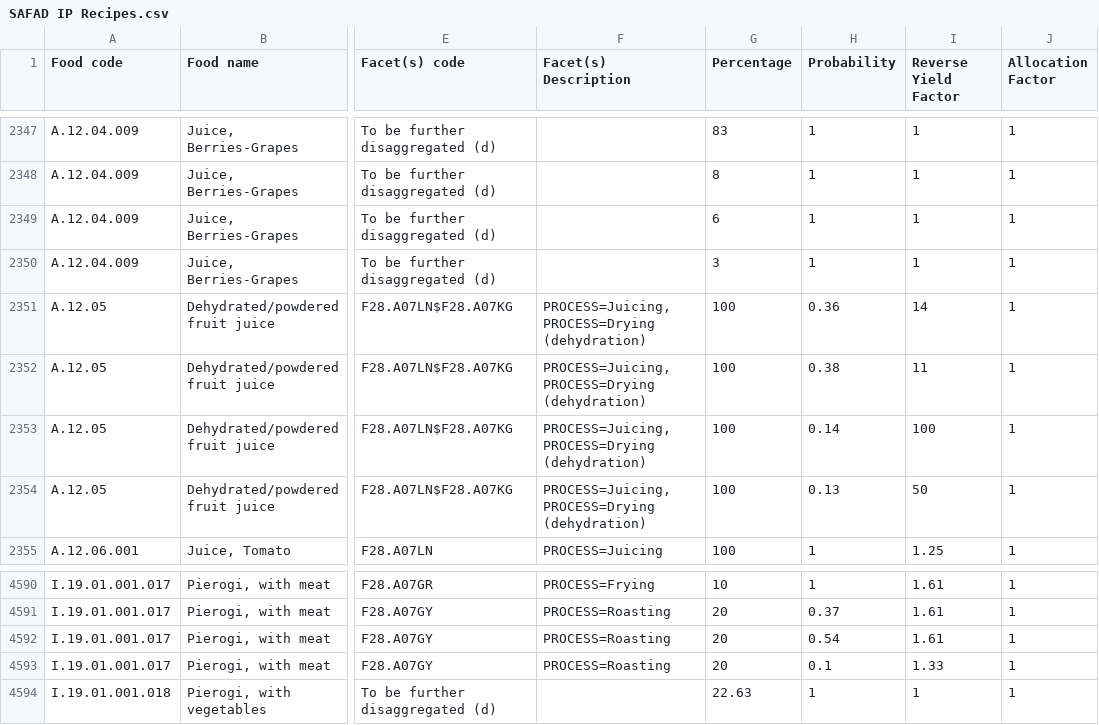
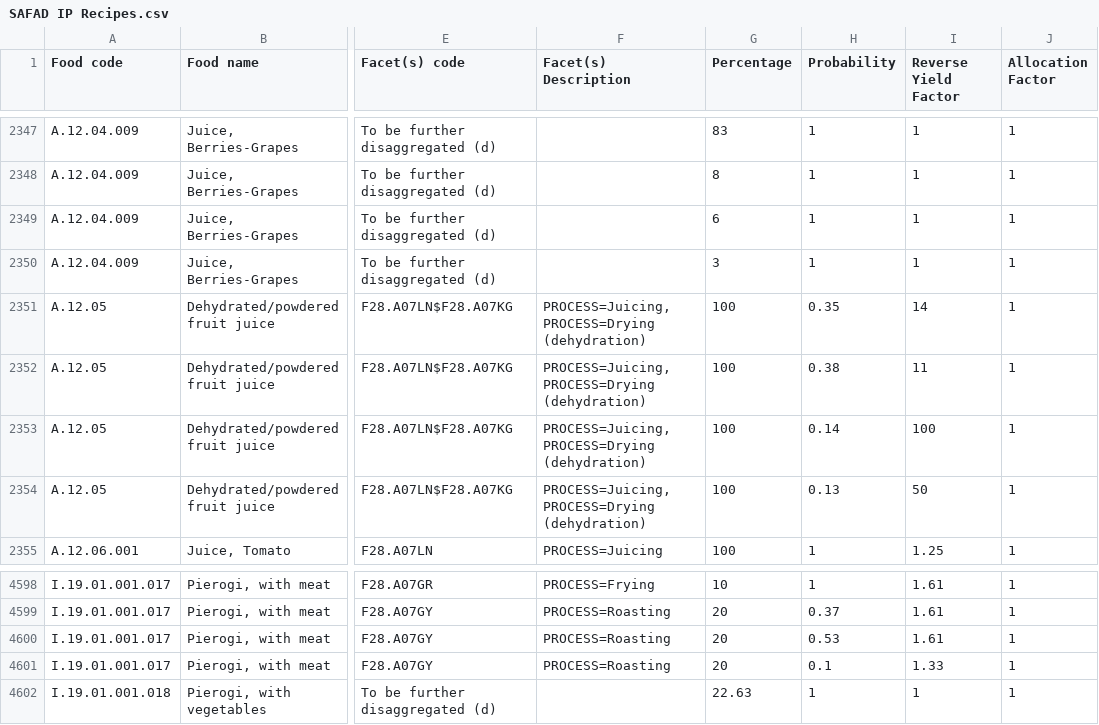
Before and after one commit to SLU-foodsystems/safad, a CSV file: src/default-input-files/SAFAD IP Recipes.csv, drawn as a sheet; only a part is shown, gaps mark what is left out; addresses are those after the commit; the diff covers the shown part only; the diff names each change by its address in the sheet, - before the commit and + after, or states it on an @@ line.

```diff
--- a/src/default-input-files/SAFAD IP Recipes.csv
+++ b/src/default-input-files/SAFAD IP Recipes.csv
-H2351 (Probability): 0.36
+H2351 (Probability): 0.35
-H4600 (Probability): 0.54
+H4600 (Probability): 0.53
```
Also changed, not shown: 8 added rows and 11 edited cells elsewhere in this file.
